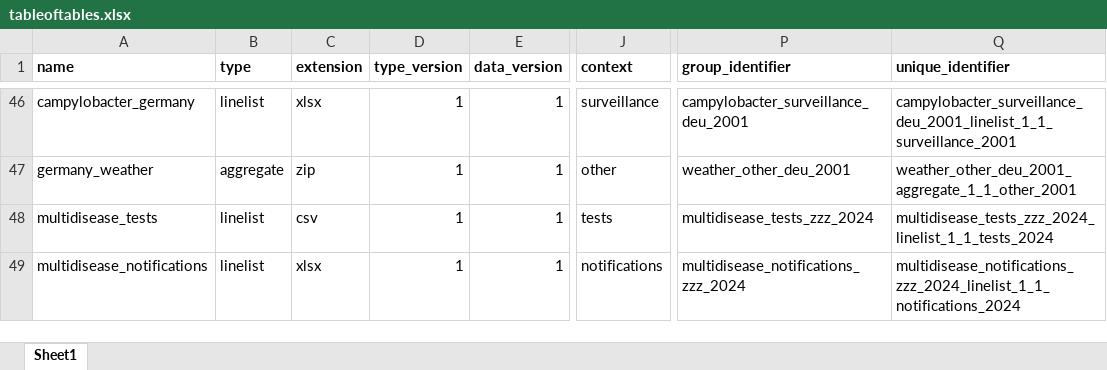
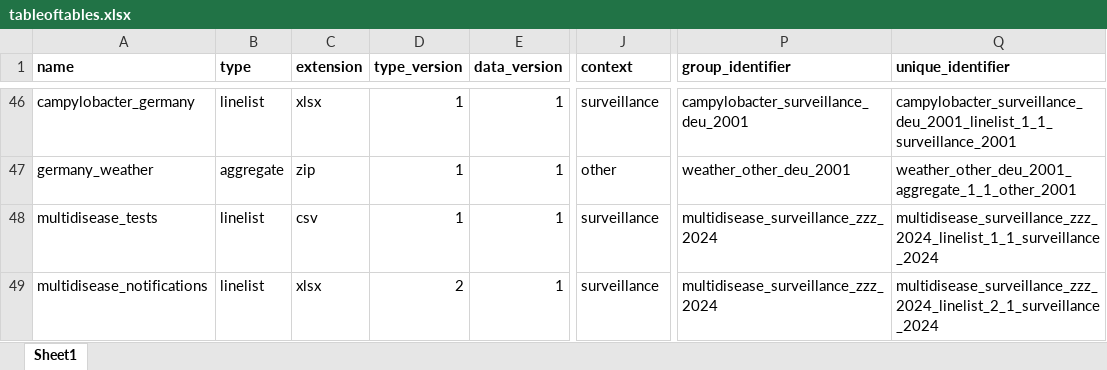
Before and after one commit to appliedepi/appliedepidata, an Excel workbook: inst/extdata/tableoftables.xlsx, sheet Sheet1, drawn as a sheet; only a part is shown, gaps mark what is left out; values as stored, in another font and other column widths than the file's, no borders; conditional formats not drawn; the diff names each change by its address in the sheet, - before the commit and + after, or states it on an @@ line.

```diff
--- a/inst/extdata/tableoftables.xlsx (sheet Sheet1)
+++ b/inst/extdata/tableoftables.xlsx (sheet Sheet1)
-J48 (context): tests
+J48 (context): surveillance
-P48 (group_identifier): multidisease_tests_zzz_2024
+P48 (group_identifier): multidisease_surveillance_zzz_2024
-Q48 (unique_identifier): multidisease_tests_zzz_2024_linelist_1_1_tests_2024
+Q48 (unique_identifier): multidisease_surveillance_zzz_2024_linelist_1_1_surveillance_2024
-D49 (type_version): 1
+D49 (type_version): 2
-J49 (context): notifications
+J49 (context): surveillance
-P49 (group_identifier): multidisease_notifications_zzz_2024
+P49 (group_identifier): multidisease_surveillance_zzz_2024
-Q49 (unique_identifier): multidisease_notifications_zzz_2024_linelist_1_1_notifications_2024
+Q49 (unique_identifier): multidisease_surveillance_zzz_2024_linelist_2_1_surveillance_2024
```
Also changed, not shown: 2 other files.
